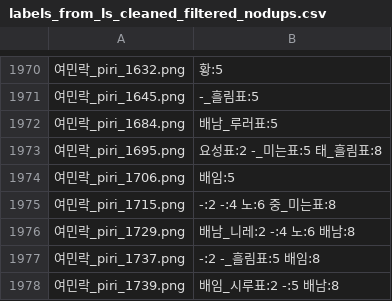
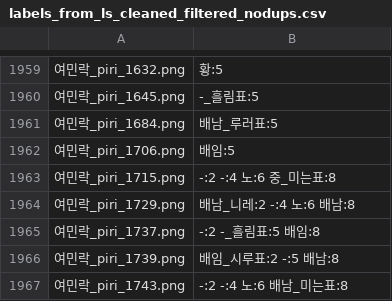
Before and after one commit to MALerLab/jeongganbo-omr, a CSV file: labels_from_ls_cleaned_filtered_nodups.csv, drawn as a sheet; only a part is shown, gaps mark what is left out; the shorter side is filled out with more unchanged rows; the diff covers the shown part only; the diff names each change by its address in the sheet, - before the commit and + after, or states it on an @@ line.

```diff
--- a/labels_from_ls_cleaned_filtered_nodups.csv
+++ b/labels_from_ls_cleaned_filtered_nodups.csv
-row 1973: 여민락_piri_1695.png | 요성표:2 -_미는표:5 태_흘림표:8
```
Also changed, not shown: 11 removed rows elsewhere in this file, 3 other files.
